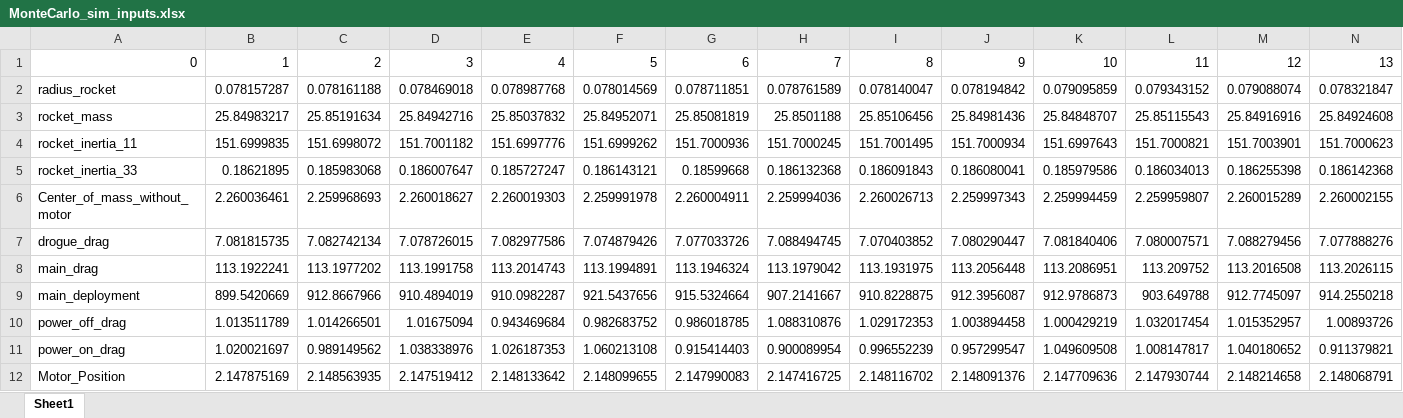
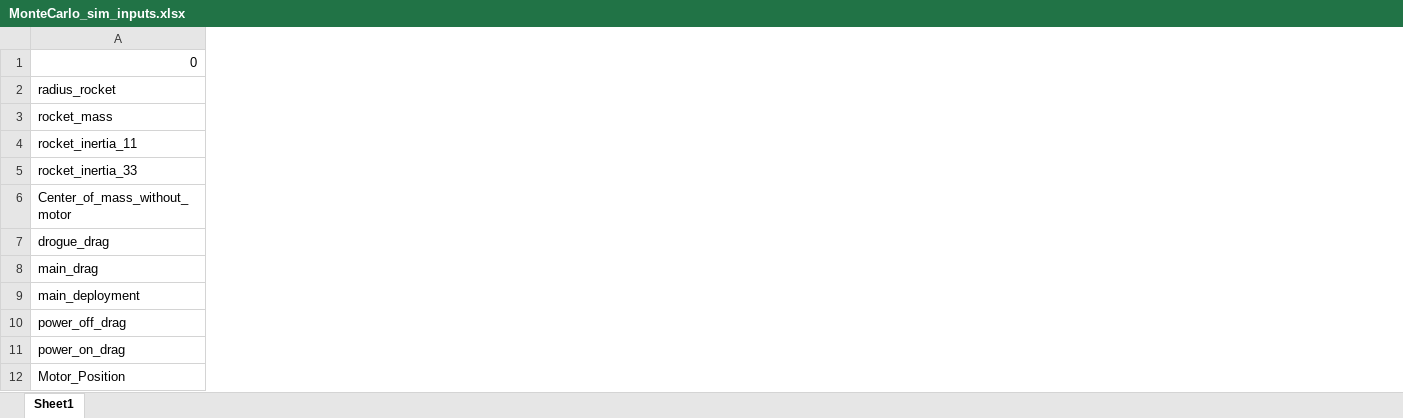
Before and after one commit to jackson-dendy/SSTA-Monte-Carlo-Rocket-Simulation, an Excel workbook: Outputs/MonteCarlo_sim_inputs.xlsx, sheet Sheet1, drawn as a sheet; only a part is shown; values as stored, in another font and other column widths than the file's, no borders; removed rows and columns are numbered as before the commit, all else as after; the diff covers the shown part only; the diff names each change by its address in the sheet, - before the commit and + after, or states it on an @@ line.

Commit message:
modified:   MonteCarlo_Sim.py 	modified:   Outputs/MonteCarlo_sim_inputs.xlsx 	modified:   Outputs/MonteCarlo_sim_outputs.xlsx 	modified:   Tools.py

```diff
--- a/Outputs/MonteCarlo_sim_inputs.xlsx (sheet Sheet1)
+++ b/Outputs/MonteCarlo_sim_inputs.xlsx (sheet Sheet1)
-column B, rows 1-12: 1 | 0.078157287 | 25.84983217 | 151.6999835 | 0.18621895 | 2.260036461 | 7.081815735 | 113.1922241 | 899.5420669 | 1.013511789 | 1.020021697 | 2.147875169
-column C, rows 1-12: 2 | 0.078161188 | 25.85191634 | 151.6998072 | 0.185983068 | 2.259968693 | 7.082742134 | 113.1977202 | 912.8667966 | 1.014266501 | 0.989149562 | 2.148563935
-column D, rows 1-12: 3 | 0.078469018 | 25.84942716 | 151.7001182 | 0.186007647 | 2.260018627 | 7.078726015 | 113.1991758 | 910.4894019 | 1.01675094 | 1.038338976 | 2.147519412
-column E, rows 1-12: 4 | 0.078987768 | 25.85037832 | 151.6997776 | 0.185727247 | 2.260019303 | 7.082977586 | 113.2014743 | 910.0982287 | 0.943469684 | 1.026187353 | 2.148133642
-column F, rows 1-12: 5 | 0.078014569 | 25.84952071 | 151.6999262 | 0.186143121 | 2.259991978 | 7.074879426 | 113.1994891 | 921.5437656 | 0.982683752 | 1.060213108 | 2.148099655
-column G, rows 1-12: 6 | 0.078711851 | 25.85081819 | 151.7000936 | 0.18599668 | 2.260004911 | 7.077033726 | 113.1946324 | 915.5324664 | 0.986018785 | 0.915414403 | 2.147990083
-column H, rows 1-12: 7 | 0.078761589 | 25.8501188 | 151.7000245 | 0.186132368 | 2.259994036 | 7.088494745 | 113.1979042 | 907.2141667 | 1.088310876 | 0.900089954 | 2.147416725
-column I, rows 1-12: 8 | 0.078140047 | 25.85106456 | 151.7001495 | 0.186091843 | 2.260026713 | 7.070403852 | 113.1931975 | 910.8228875 | 1.029172353 | 0.996552239 | 2.148116702
-column J, rows 1-12: 9 | 0.078194842 | 25.84981436 | 151.7000934 | 0.186080041 | 2.259997343 | 7.080290447 | 113.2056448 | 912.3956087 | 1.003894458 | 0.957299547 | 2.148091376
-column K, rows 1-12: 10 | 0.079095859 | 25.84848707 | 151.6997643 | 0.185979586 | 2.259994459 | 7.081840406 | 113.2086951 | 912.9786873 | 1.000429219 | 1.049609508 | 2.147709636
-column L, rows 1-12: 11 | 0.079343152 | 25.85115543 | 151.7000821 | 0.186034013 | 2.259959807 | 7.080007571 | 113.209752 | 903.649788 | 1.032017454 | 1.008147817 | 2.147930744
-column M, rows 1-12: 12 | 0.079088074 | 25.84916916 | 151.7003901 | 0.186255398 | 2.260015289 | 7.088279456 | 113.2016508 | 912.7745097 | 1.015352957 | 1.040180652 | 2.148214658
-column N, rows 1-12: 13 | 0.078321847 | 25.84924608 | 151.7000623 | 0.186142368 | 2.260002155 | 7.077888276 | 113.2026115 | 914.2550218 | 1.00893726 | 0.911379821 | 2.148068791
```
Also changed, not shown: 1 added column and 37 removed columns elsewhere in this sheet, Outputs/MonteCarlo_sim_outputs.xlsx, 2 other files.
